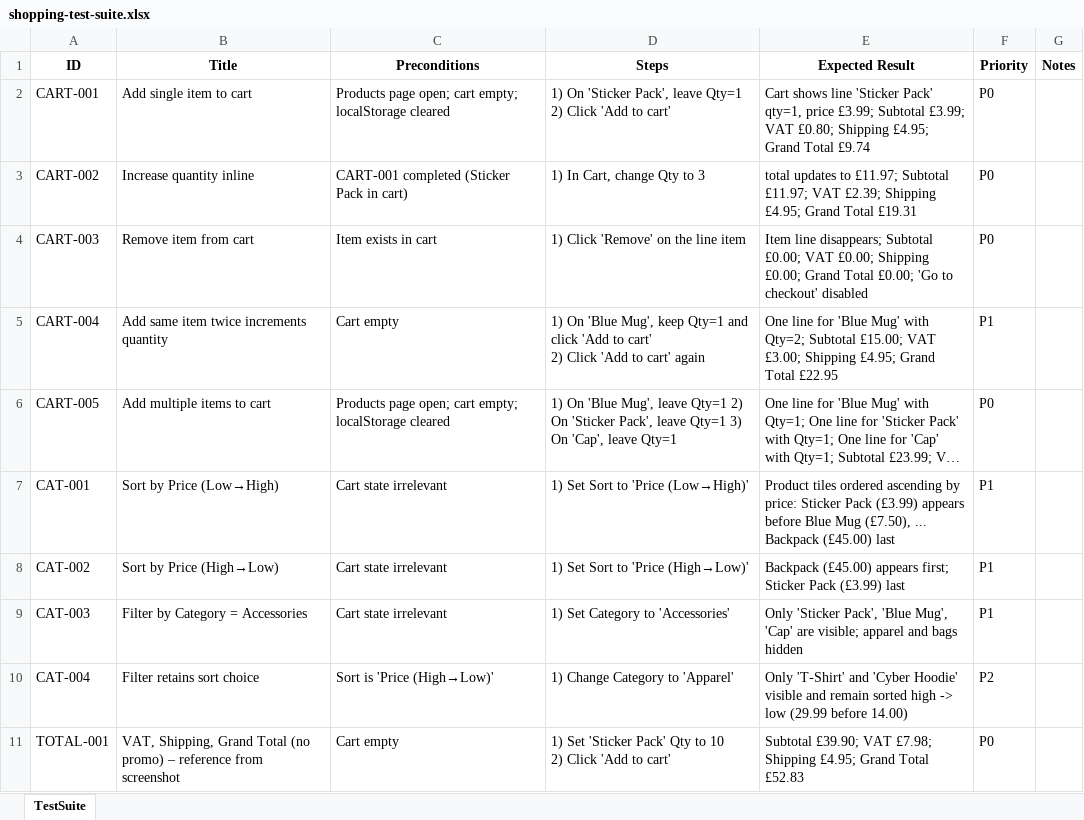
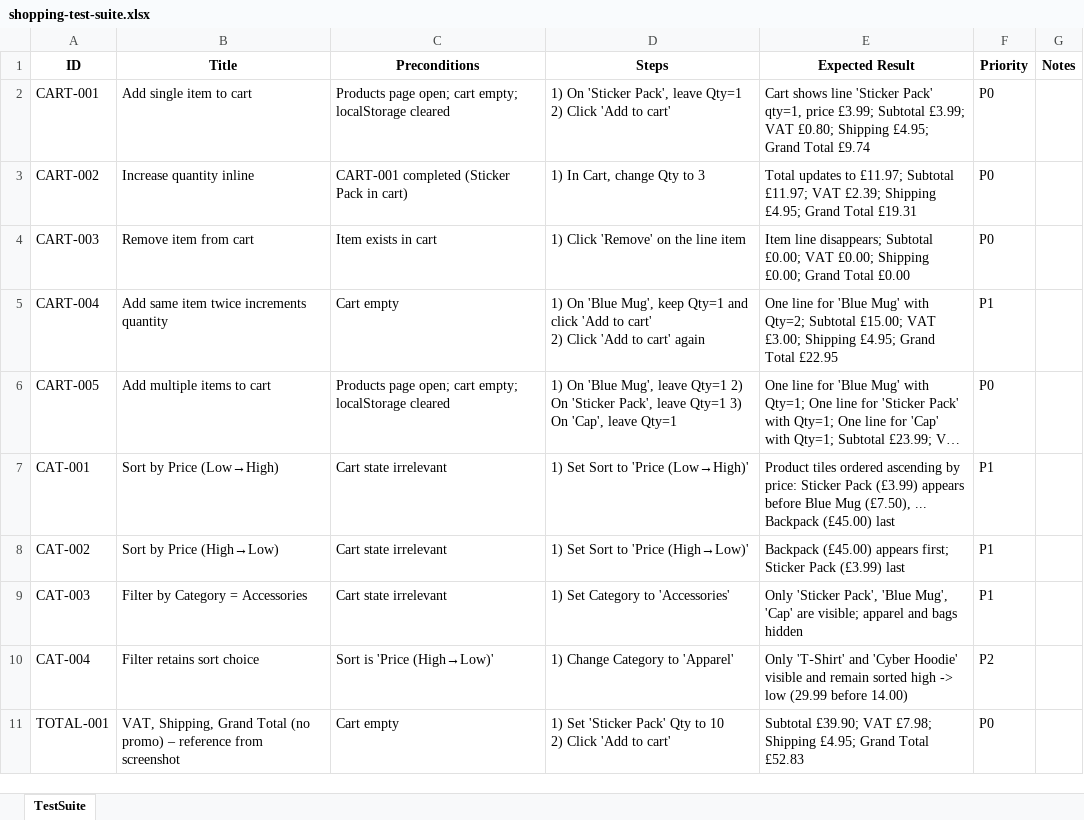
Before and after one commit to abdulwahid211/shoppingElectronTest, an Excel workbook: manual-tests/shopping-test-suite.xlsx, sheet TestSuite, drawn as a sheet; only a part is shown; long unchanged cells end in …; values as stored, in another font and other column widths than the file's, no borders; the diff names each change by its address in the sheet, - before the commit and + after, or states it on an @@ line.

```diff
--- a/manual-tests/shopping-test-suite.xlsx (sheet TestSuite)
+++ b/manual-tests/shopping-test-suite.xlsx (sheet TestSuite)
-E3 (Expected Result): total updates to…
+E3 (Expected Result): Total updates to…
-E4 (Expected Result): …Grand Total £0.00; 'Go to checkout' disabled
+E4 (Expected Result): …Grand Total £0.00
```
Also changed, not shown: 3 other files.
